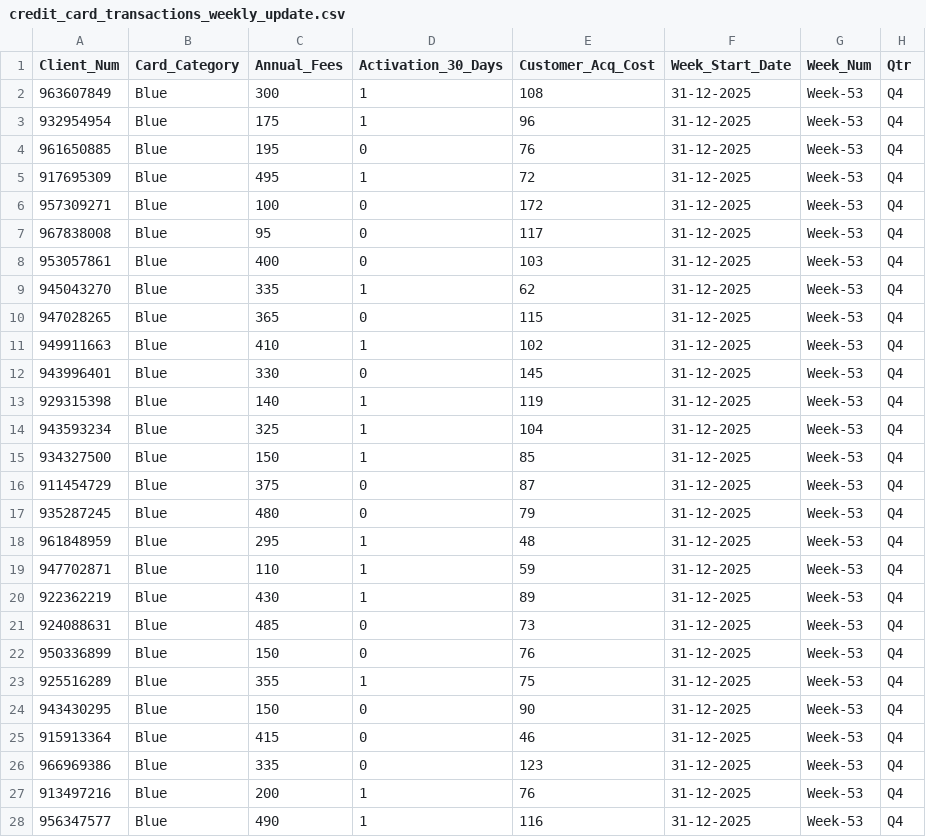
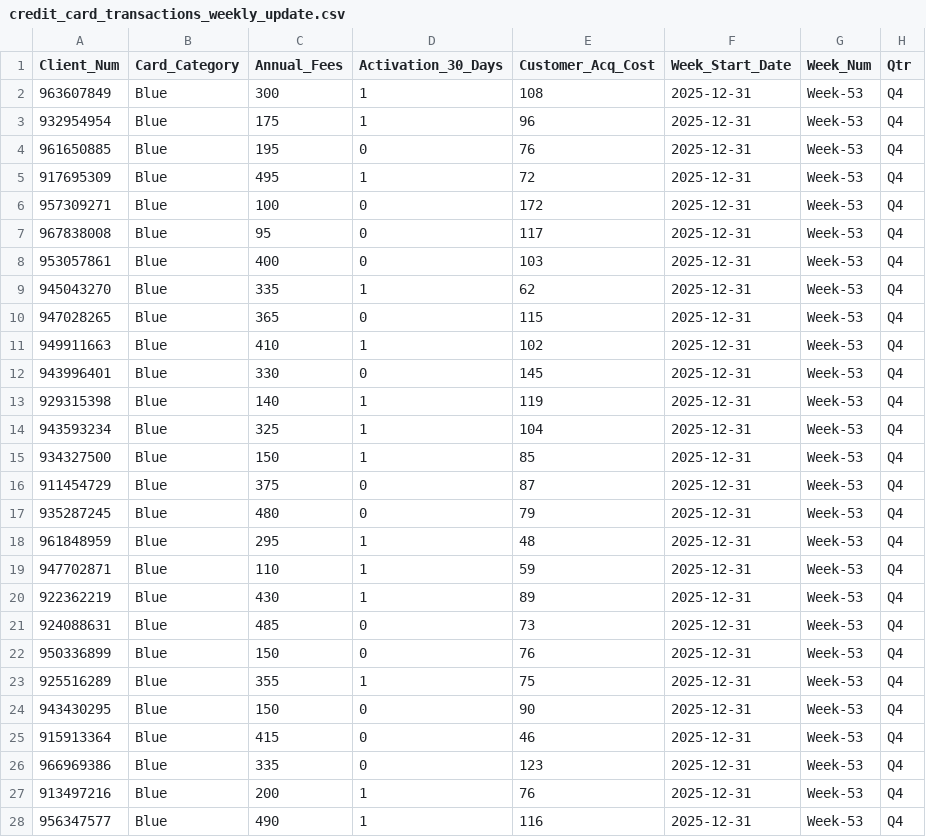
Before and after one commit to Codec-Tejas/Credit-Card-Performance-Analytics, a CSV file: dataset/credit_card_transactions_weekly_update.csv, drawn as a sheet; only a part is shown; the diff covers the shown part only; the diff names each change by its address in the sheet, - before the commit and + after, or states it on an @@ line.

```diff
--- a/dataset/credit_card_transactions_weekly_update.csv
+++ b/dataset/credit_card_transactions_weekly_update.csv
-F2:F28 (Week_Start_Date): 31-12-2025
+F2:F28 (Week_Start_Date): 2025-12-31
```
Also changed, not shown: 158 edited cells elsewhere in this file, dataset/credit_card_transactions.csv, 1 other file.
